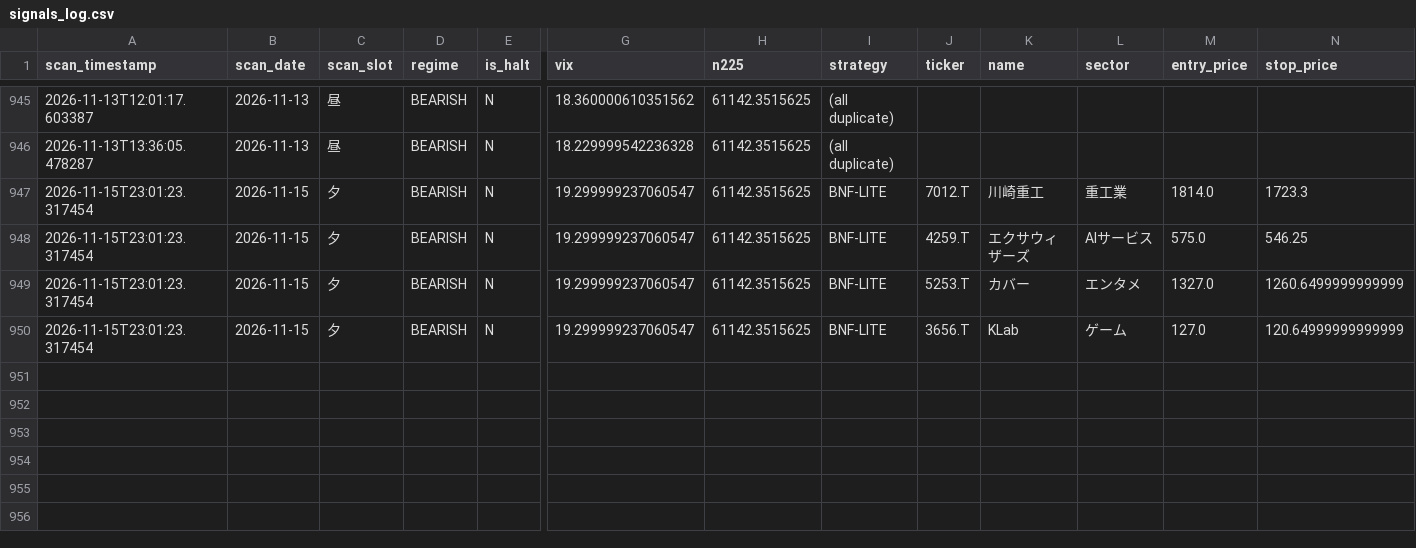
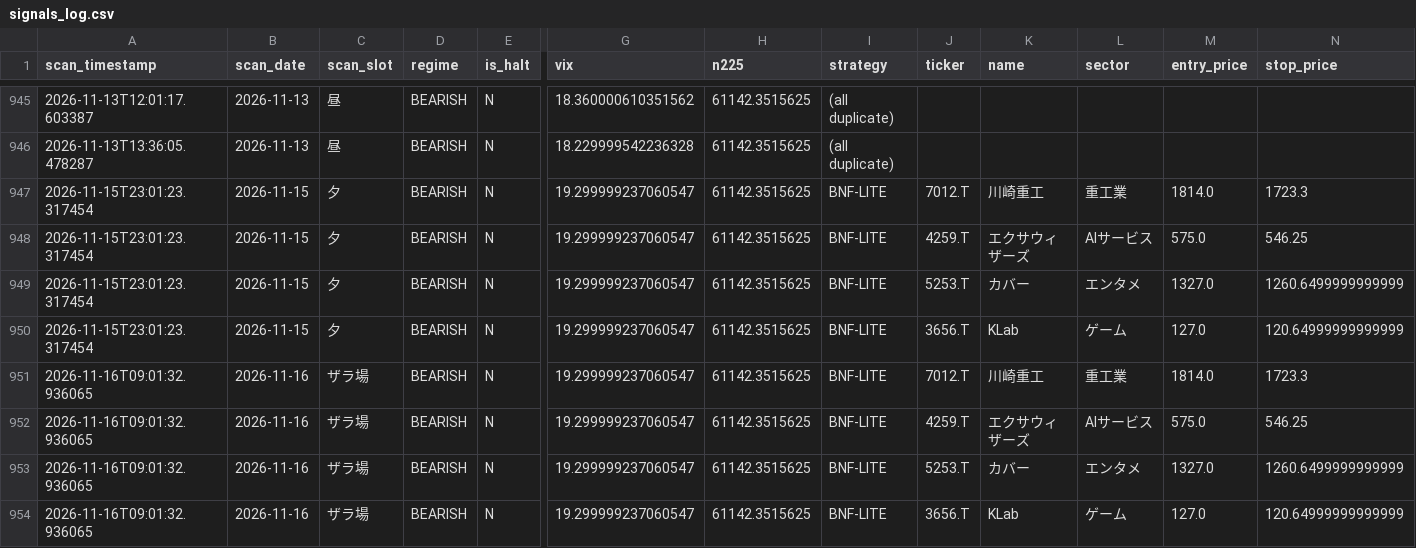
Before and after one commit to oo12takemaru-create/stock-trading-, a CSV file: signals_log.csv, drawn as a sheet; only a part is shown, gaps mark what is left out; rows hold the shown columns only; the diff names each change by its address in the sheet, - before the commit and + after, or states it on an @@ line.

```diff
--- a/signals_log.csv
+++ b/signals_log.csv
+row 951: 2026-11-16T09:01:32.936065 | 2026-11-16 | ザラ場 | BEARISH | N | 19.299999237060547 | 61142.3515625 | BNF-LITE | 7012.T | 川崎重工 | 重工業 | 1814.0 | 1723.3
+row 952: 2026-11-16T09:01:32.936065 | 2026-11-16 | ザラ場 | BEARISH | N | 19.299999237060547 | 61142.3515625 | BNF-LITE | 4259.T | エクサウィザーズ | AIサービス | 575.0 | 546.25
+row 953: 2026-11-16T09:01:32.936065 | 2026-11-16 | ザラ場 | BEARISH | N | 19.299999237060547 | 61142.3515625 | BNF-LITE | 5253.T | カバー | エンタメ | 1327.0 | 1260.6499999999999
+row 954: 2026-11-16T09:01:32.936065 | 2026-11-16 | ザラ場 | BEARISH | N | 19.299999237060547 | 61142.3515625 | BNF-LITE | 3656.T | KLab | ゲーム | 127.0 | 120.64999999999999
```
Also changed, not shown: 1 other file.
